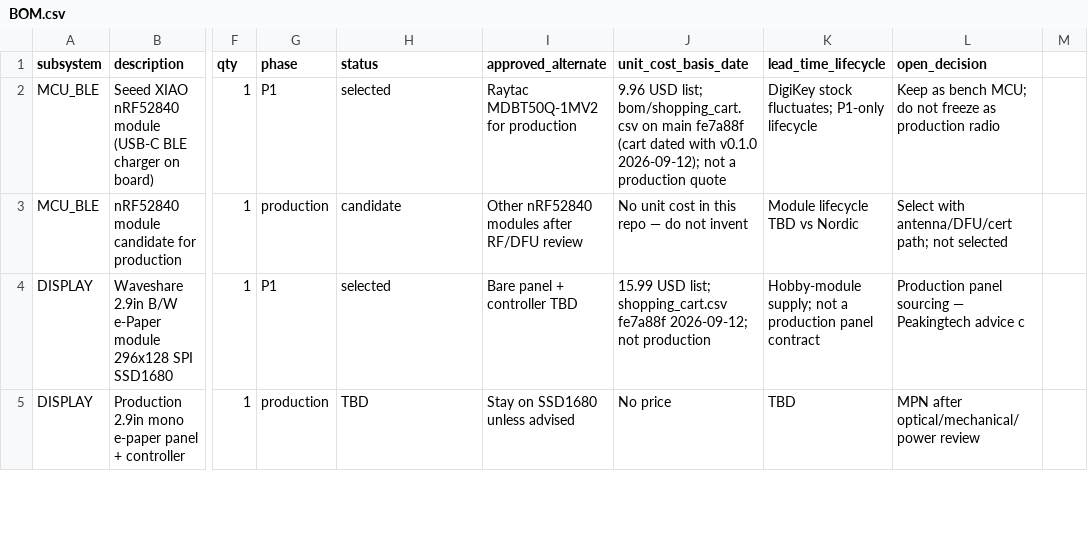
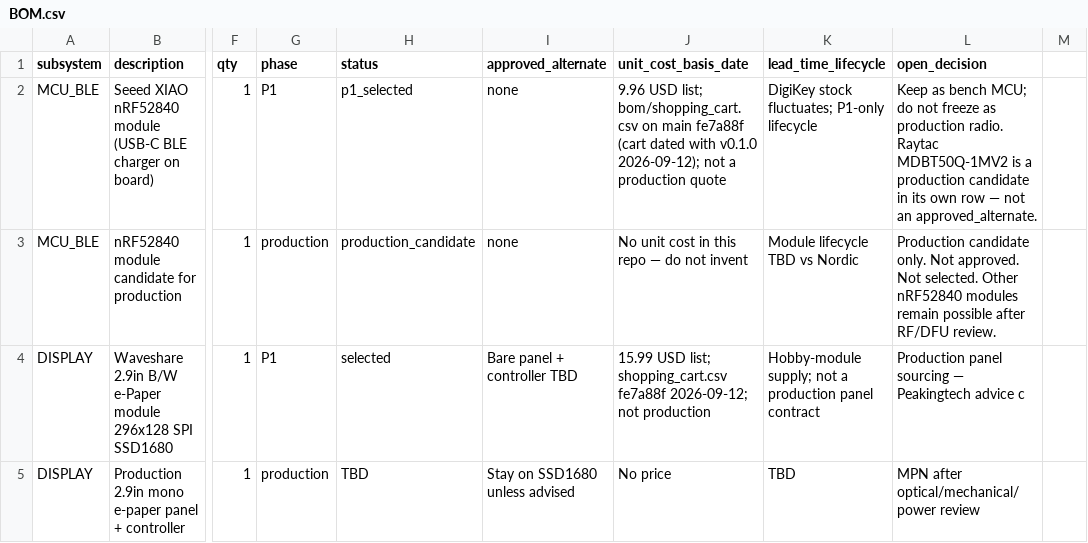
Before and after one commit to brianwhitet-ops/stat-puck, a CSV file: technical-package/2026-09-17/BOM.csv, drawn as a sheet; only a part is shown, gaps mark what is left out; the diff covers the shown part only; the diff names each change by its address in the sheet, - before the commit and + after, or states it on an @@ line.

```diff
--- a/technical-package/2026-09-17/BOM.csv
+++ b/technical-package/2026-09-17/BOM.csv
-H2 (status): selected
+H2 (status): p1_selected
-I2 (approved_alternate): Raytac MDBT50Q-1MV2 for production
+I2 (approved_alternate): none
-L2 (open_decision): …as production radio
+L2 (open_decision): …as production radio. Raytac MDBT50Q-1MV2 is a production candidate in its own row — not an approved_alternate.
-H3 (status): candidate
+H3 (status): production_candidate
-I3 (approved_alternate): Other nRF52840 modules after RF/DFU review
+I3 (approved_alternate): none
-L3 (open_decision): Select with antenna/DFU/cert path; not selected
+L3 (open_decision): Production candidate only. Not approved. Not selected. Other nRF52840 modules remain possible after RF/DFU review.
```
Also changed, not shown: 12 edited cells elsewhere in this file, 9 other files.
